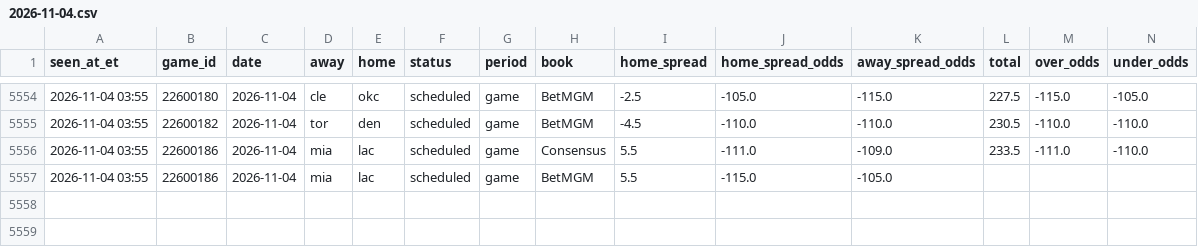
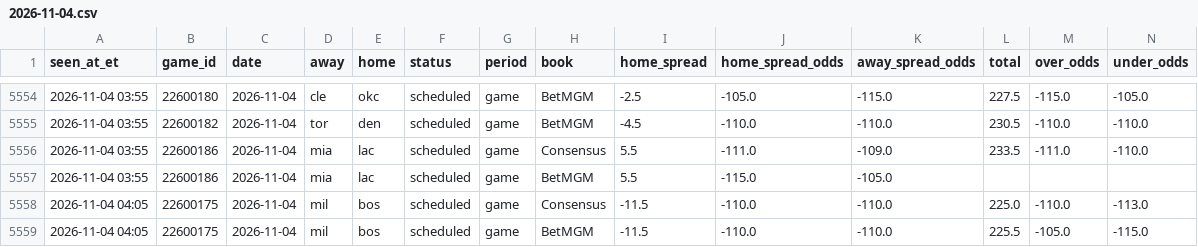
Before and after one commit to JeffreyD24/nba-mixed-model, a CSV file: research/periods/2026-11-04.csv, drawn as a sheet; only a part is shown, gaps mark what is left out; rows hold the shown columns only; the diff names each change by its address in the sheet, - before the commit and + after, or states it on an @@ line.

```diff
--- a/research/periods/2026-11-04.csv
+++ b/research/periods/2026-11-04.csv
+row 5558: 2026-11-04 04:05 | 22600175 | 2026-11-04 | mil | bos | scheduled | game | Consensus | -11.5 | -110.0 | -110.0 | 225.0 | -110.0 | -113.0
+row 5559: 2026-11-04 04:05 | 22600175 | 2026-11-04 | mil | bos | scheduled | game | BetMGM | -11.5 | -110.0 | -110.0 | 225.5 | -105.0 | -115.0
```
Also changed, not shown: research/books/2026-11-04.csv, research/check_log.csv, 15 other files.
